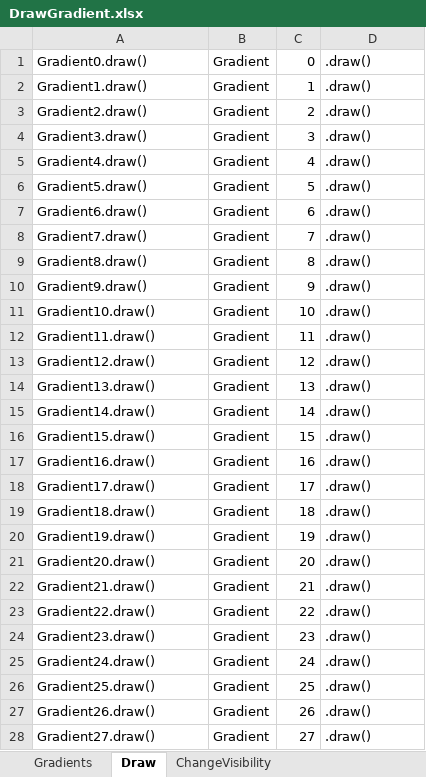
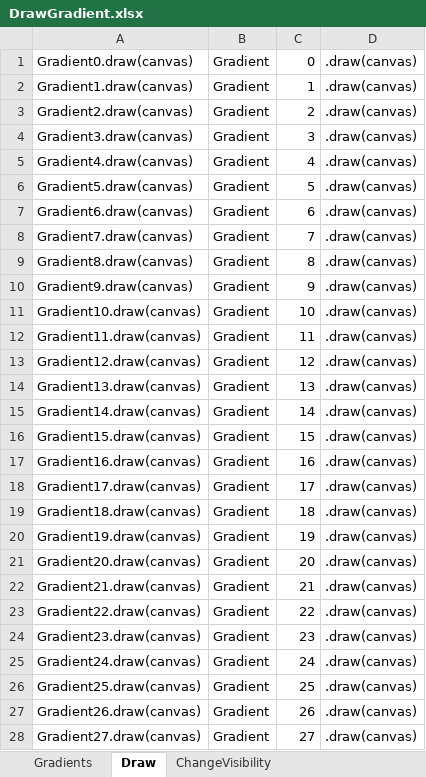
Before and after one commit to taraalma/FinalProjectIntroProg, an Excel workbook: Concept diagrams/DrawGradient.xlsx, sheet Draw, drawn as a sheet; only a part is shown; values as stored, in another font and other column widths than the file's, no borders; the diff covers the shown part only; the diff names each change by its address in the sheet, - before the commit and + after, or states it on an @@ line.

```diff
--- a/Concept diagrams/DrawGradient.xlsx (sheet Draw)
+++ b/Concept diagrams/DrawGradient.xlsx (sheet Draw)
-A1: Gradient0.draw()
+A1: Gradient0.draw(canvas)
-D1:D28: .draw()
+D1:D28: .draw(canvas)
-A2: Gradient1.draw()
+A2: Gradient1.draw(canvas)
-A3: Gradient2.draw()
+A3: Gradient2.draw(canvas)
-A4: Gradient3.draw()
+A4: Gradient3.draw(canvas)
-A5: Gradient4.draw()
+A5: Gradient4.draw(canvas)
-A6: Gradient5.draw()
+A6: Gradient5.draw(canvas)
-A7: Gradient6.draw()
+A7: Gradient6.draw(canvas)
-A8: Gradient7.draw()
+A8: Gradient7.draw(canvas)
-A9: Gradient8.draw()
+A9: Gradient8.draw(canvas)
-A10: Gradient9.draw()
+A10: Gradient9.draw(canvas)
-A11: Gradient10.draw()
+A11: Gradient10.draw(canvas)
-A12: Gradient11.draw()
+A12: Gradient11.draw(canvas)
-A13: Gradient12.draw()
+A13: Gradient12.draw(canvas)
-A14: Gradient13.draw()
+A14: Gradient13.draw(canvas)
-A15: Gradient14.draw()
+A15: Gradient14.draw(canvas)
-A16: Gradient15.draw()
+A16: Gradient15.draw(canvas)
-A17: Gradient16.draw()
+A17: Gradient16.draw(canvas)
-A18: Gradient17.draw()
+A18: Gradient17.draw(canvas)
-A19: Gradient18.draw()
+A19: Gradient18.draw(canvas)
-A20: Gradient19.draw()
+A20: Gradient19.draw(canvas)
-A21: Gradient20.draw()
+A21: Gradient20.draw(canvas)
-A22: Gradient21.draw()
+A22: Gradient21.draw(canvas)
-A23: Gradient22.draw()
+A23: Gradient22.draw(canvas)
-A24: Gradient23.draw()
+A24: Gradient23.draw(canvas)
-A25: Gradient24.draw()
+A25: Gradient24.draw(canvas)
-A26: Gradient25.draw()
+A26: Gradient25.draw(canvas)
-A27: Gradient26.draw()
+A27: Gradient26.draw(canvas)
-A28: Gradient27.draw()
+A28: Gradient27.draw(canvas)
```
Also changed, not shown: 8 edited cells elsewhere in this sheet, sheet ChangeVisibility, sheet Gradients, formulas that keep their value, 1 other file.
